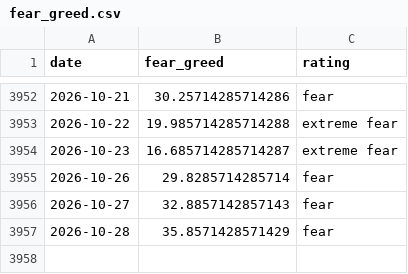
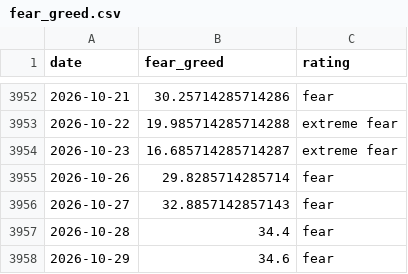
Before and after one commit to mryang82/market-data-history, a CSV file: data/fear_greed.csv, drawn as a sheet; only a part is shown, gaps mark what is left out.

```diff
--- a/data/fear_greed.csv
+++ b/data/fear_greed.csv
@@ -3956,2 +3956,3 @@ date,fear_greed,rating
 2026-10-27,32.8857142857143,fear
-2026-10-28,35.8571428571429,fear
+2026-10-28,34.4,fear
+2026-10-29,34.6,fear
```
Also changed, not shown: data/fred.csv, data/long_fred.csv, 4 other files.
